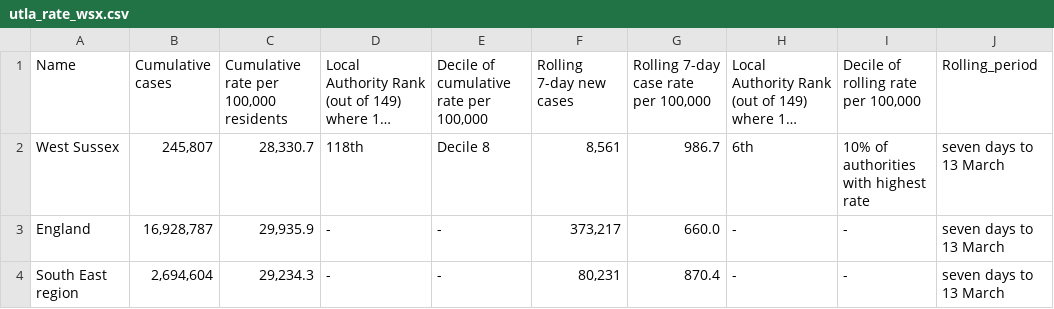
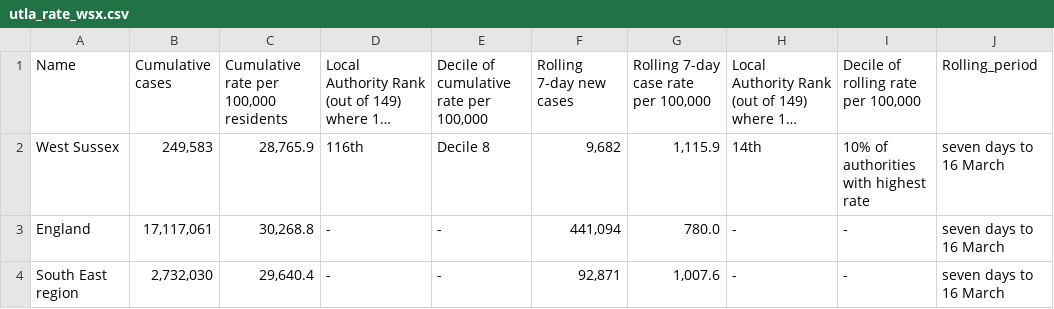
Before and after one commit to psychty/wsx_covid_datapack_public, a CSV file: Outputs/utla_rate_wsx.csv, drawn as a sheet; long unchanged cells end in …; the diff names each change by its address in the sheet, - before the commit and + after, or states it on an @@ line.

```diff
--- a/Outputs/utla_rate_wsx.csv
+++ b/Outputs/utla_rate_wsx.csv
-B2 (Cumulative cases): 245,807
+B2 (Cumulative cases): 249,583
-C2: 28,330.7
+C2: 28,765.9
-D2: 118th
+D2: 116th
-F2 (Rolling 7-day new cases): 8,561
+F2 (Rolling 7-day new cases): 9,682
-G2: 986.7
+G2: 1,115.9
-H2: 6th
+H2: 14th
-J2:J4 (Rolling_period): seven days to 13 March
+J2:J4 (Rolling_period): seven days to 16 March
-B3 (Cumulative cases): 16,928,787
+B3 (Cumulative cases): 17,117,061
-C3: 29,935.9
+C3: 30,268.8
-F3 (Rolling 7-day new cases): 373,217
+F3 (Rolling 7-day new cases): 441,094
-G3: 660.0
+G3: 780.0
-B4 (Cumulative cases): 2,694,604
+B4 (Cumulative cases): 2,732,030
-C4: 29,234.3
+C4: 29,640.4
-F4 (Rolling 7-day new cases): 80,231
+F4 (Rolling 7-day new cases): 92,871
-G4: 870.4
+G4: 1,007.6
```
Also changed, not shown: Outputs/ltla_rate_wsx.csv, Outputs/weekly_doses_proportion.csv, 57 other files.
